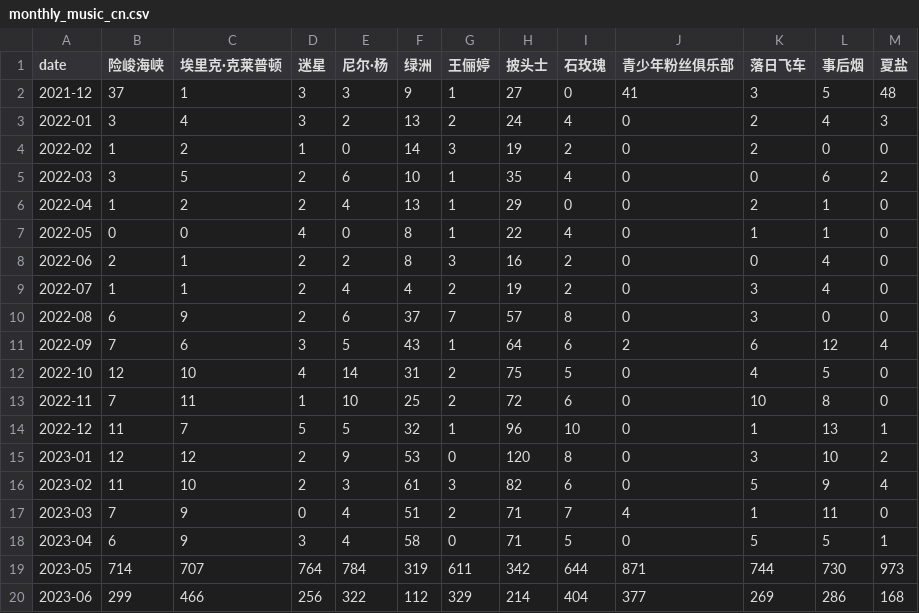
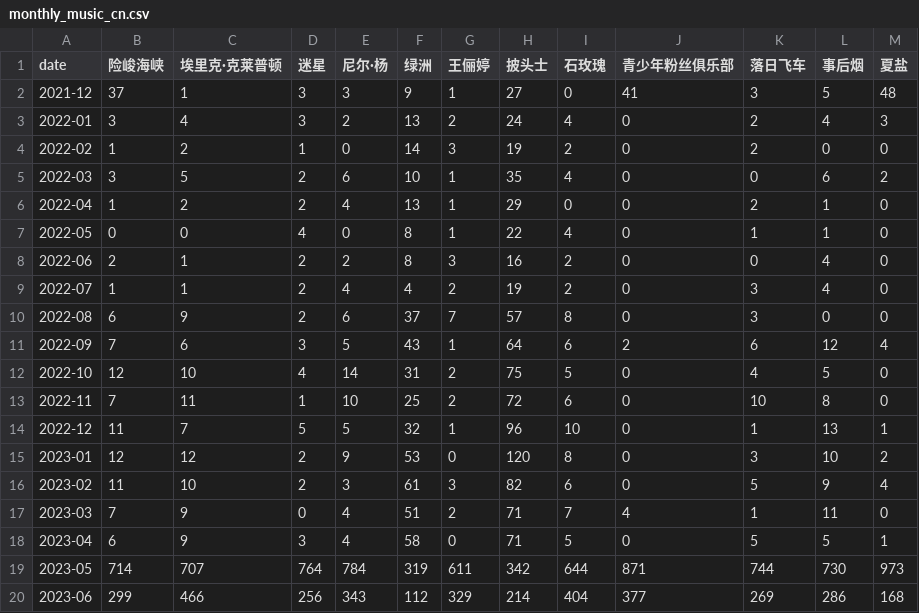
Before and after one commit to ScienisTmiaoT/trends, a CSV file: data/monthly_music_cn.csv, drawn as a sheet.

```diff
--- a/data/monthly_music_cn.csv
+++ b/data/monthly_music_cn.csv
@@ -19,2 +19,2 @@ date,险峻海峡,埃里克·克莱普顿,迷星,尼尔·杨,绿洲,王俪婷,
 2023-05,714,707,764,784,319,611,342,644,871,744,730,973
-2023-06,299,466,256,322,112,329,214,404,377,269,286,168
+2023-06,299,466,256,343,112,329,214,404,377,269,286,168
```
Also changed, not shown: data/daily_music_cn.csv, data/daily_music_en.csv, 1 other file.
